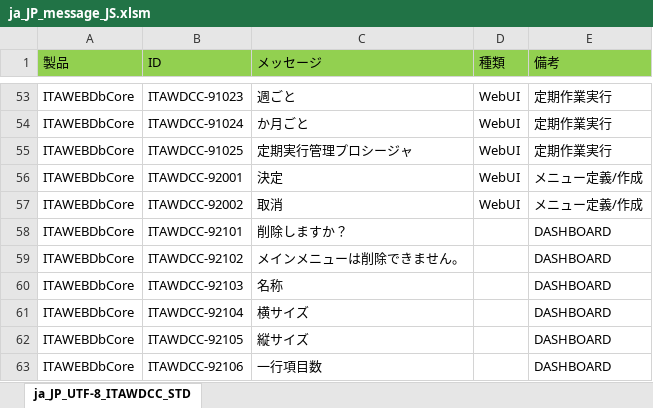
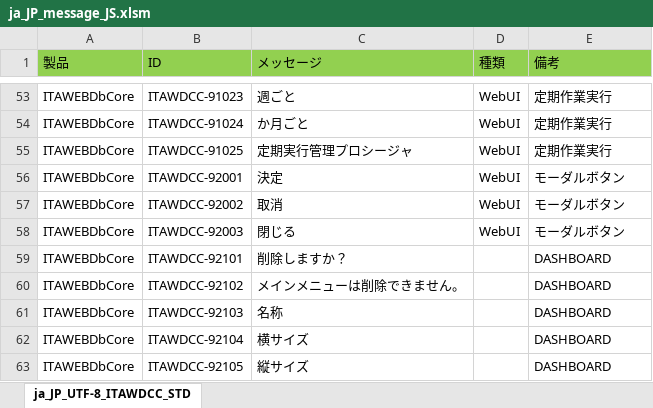
Before and after one commit to exastro-suite/it-automation, an Excel workbook: ky_message_seeds/webdbcore/ja_JP_message_JS.xlsm, sheet ja_JP_UTF-8_ITAWDCC_STD, drawn as a sheet; only a part is shown, gaps mark what is left out; the shorter side is filled out with more unchanged rows; values as stored, in another font and other column widths than the file's, no borders; the diff names each change by its address in the sheet, - before the commit and + after, or states it on an @@ line.

Commit message:
モーダルボタンのメッセージ対応

```diff
--- a/ky_message_seeds/webdbcore/ja_JP_message_JS.xlsm (sheet ja_JP_UTF-8_ITAWDCC_STD)
+++ b/ky_message_seeds/webdbcore/ja_JP_message_JS.xlsm (sheet ja_JP_UTF-8_ITAWDCC_STD)
-E56:E57 (備考): メニュー定義/作成
+E56:E57 (備考): モーダルボタン
+row 58: ITAWEBDbCore | ITAWDCC-92003 | 閉じる | WebUI | モーダルボタン
```
Also changed, not shown: ky_message_seeds/webdbcore/en_US_message_JS.xlsm, 4 other files.
